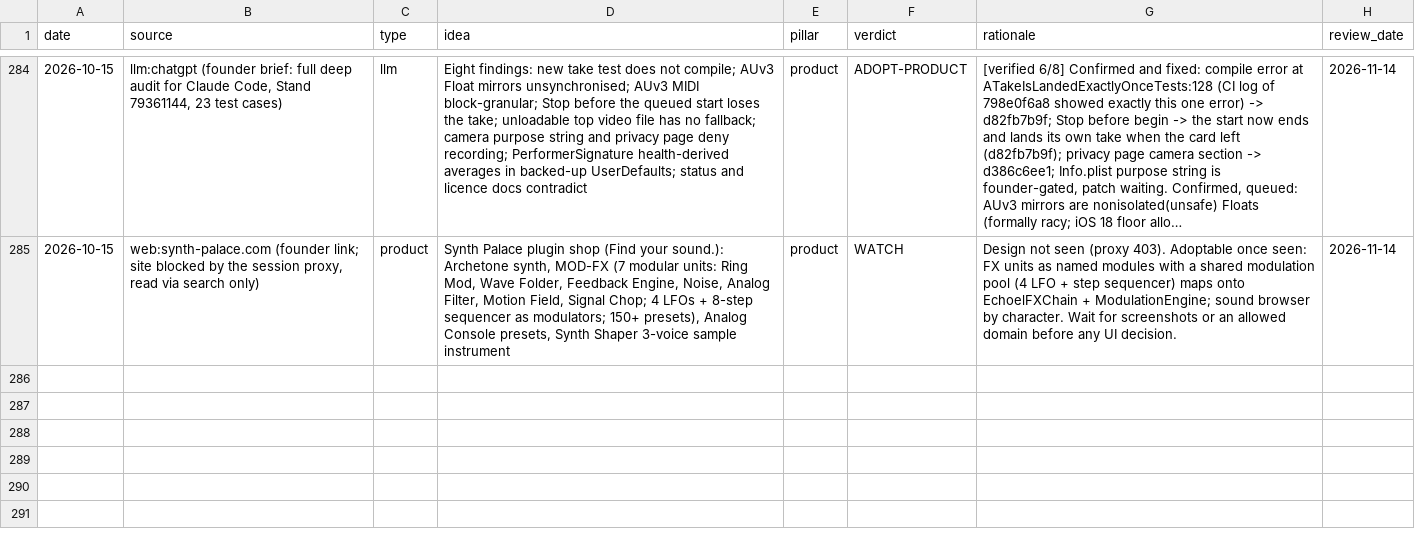
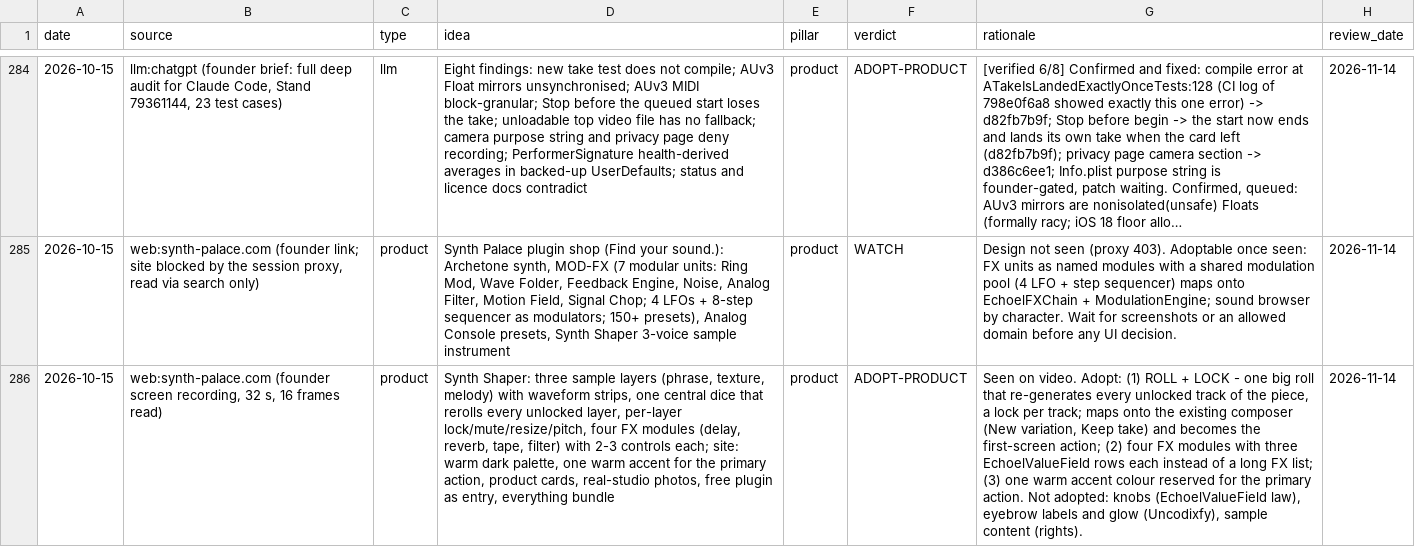
Before and after one commit to vibrationalforce/Echoelmusic, a CSV file: inspiration.csv, drawn as a sheet; only a part is shown, gaps mark what is left out; long unchanged cells end in …; the diff names each change by its address in the sheet, - before the commit and + after, or states it on an @@ line.

```diff
--- a/inspiration.csv
+++ b/inspiration.csv
+row 286: 2026-10-15 | web:synth-palace.com (founder screen recording, 32 s, 16 frames read) | product | Synth Shaper: three sample layers (phrase, texture, melody) with waveform strips, one central dice that rerolls every unlocked layer, per-layer lock/mute/resize/pitch, four FX modules (delay, reverb, tape, filter) with 2-3 controls each; site: warm dark palette, one warm accent for the primary action, product cards, real-studio photos, free plugin as entry, everything bundle | product | ADOPT-PRODUCT | Seen on video. Adopt: (1) ROLL + LOCK - one big roll that re-generates every unlocked track of the piece, a lock per track; maps onto the existing composer (New variation, Keep take) and becomes the first-screen action; (2) four FX modules with three EchoelValueField rows each instead of a long FX list; (3) one warm accent colour reserved for the primary action. Not adopted: knobs (EchoelValueField law), eyebrow labels and glow (Uncodixfy), sample content (rights). | 2026-11-14
```
